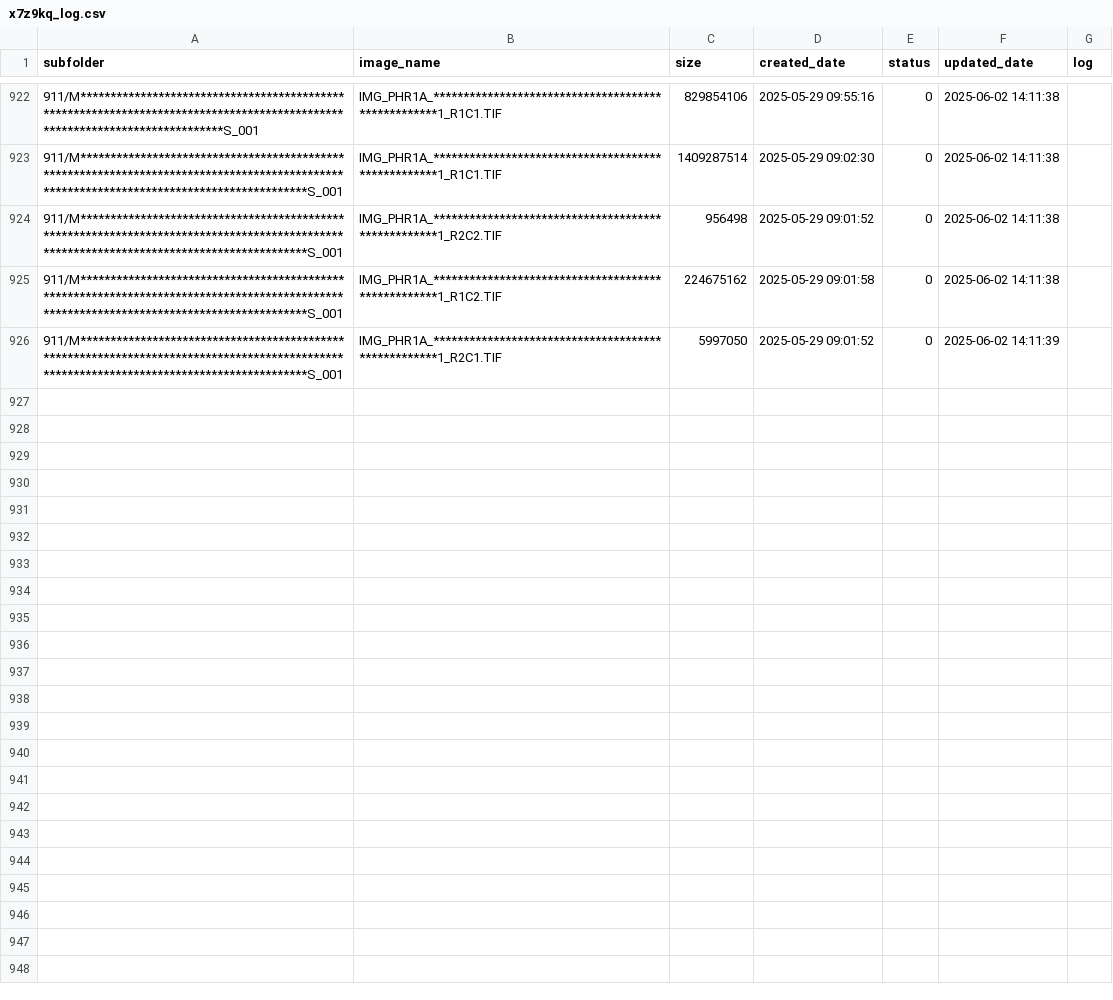
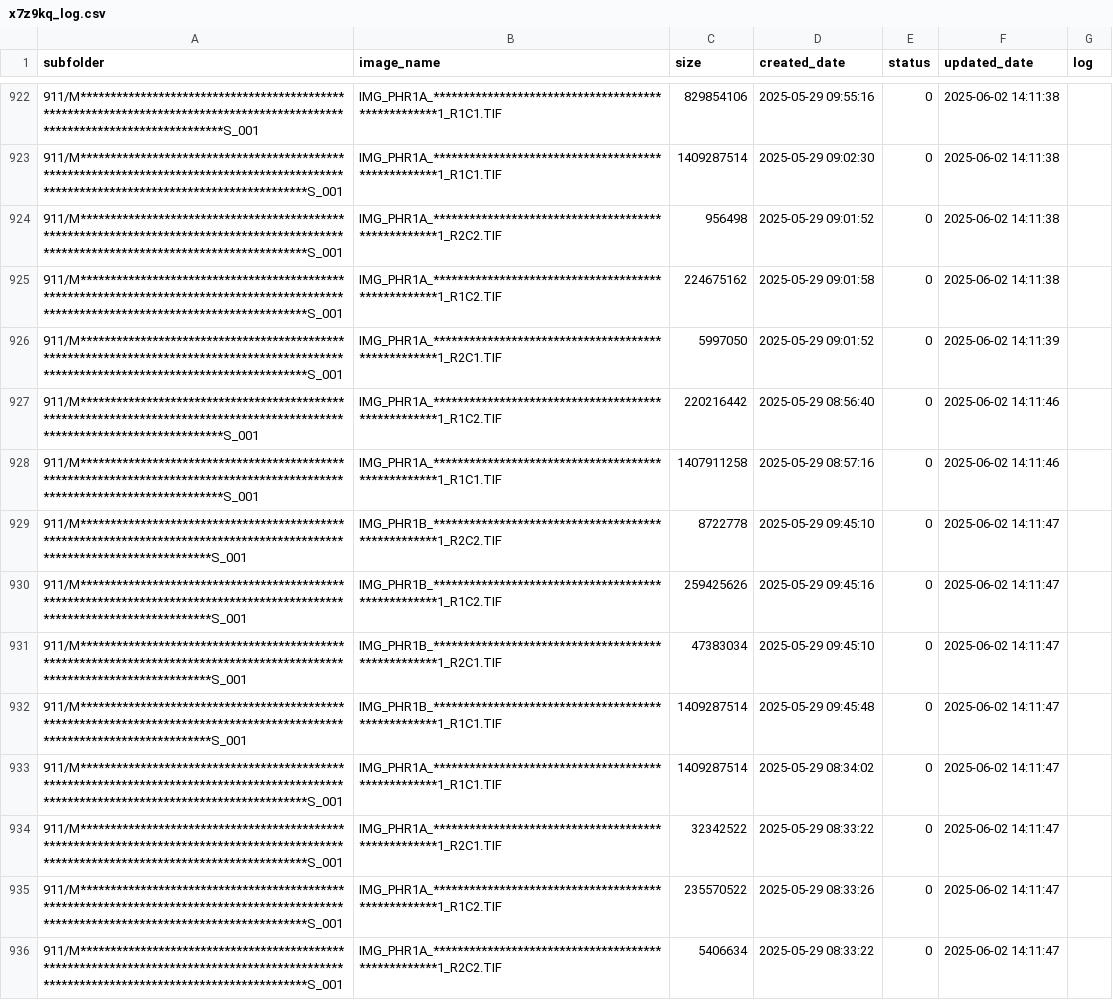
Before and after one commit to smart2cloud/x7z9kq_log, a CSV file: x7z9kq_log/x7z9kq_log.csv, drawn as a sheet; only a part is shown, gaps mark what is left out; the diff names each change by its address in the sheet, - before the commit and + after, or states it on an @@ line.

Commit message:
Update x7z9kq_log/x7z9kq_log.csv - 2025-06-02 14:11:52

```diff
--- a/x7z9kq_log/x7z9kq_log.csv
+++ b/x7z9kq_log/x7z9kq_log.csv
+row 927: 911/M****************************************************************************************************************************S_001 | IMG_PHR1A_***************************************************1_R1C2.TIF | 220216442 | 2025-05-29 08:56:40 | 0 | 2025-06-02 14:11:46
+row 928: 911/M****************************************************************************************************************************S_001 | IMG_PHR1A_***************************************************1_R1C1.TIF | 1407911258 | 2025-05-29 08:57:16 | 0 | 2025-06-02 14:11:46
+row 929: 911/M**************************************************************************************************************************S_001 | IMG_PHR1B_***************************************************1_R2C2.TIF | 8722778 | 2025-05-29 09:45:10 | 0 | 2025-06-02 14:11:47
+row 930: 911/M**************************************************************************************************************************S_001 | IMG_PHR1B_***************************************************1_R1C2.TIF | 259425626 | 2025-05-29 09:45:16 | 0 | 2025-06-02 14:11:47
+row 931: 911/M**************************************************************************************************************************S_001 | IMG_PHR1B_***************************************************1_R2C1.TIF | 47383034 | 2025-05-29 09:45:10 | 0 | 2025-06-02 14:11:47
+row 932: 911/M**************************************************************************************************************************S_001 | IMG_PHR1B_***************************************************1_R1C1.TIF | 1409287514 | 2025-05-29 09:45:48 | 0 | 2025-06-02 14:11:47
+row 933: 911/M******************************************************************************************************************************************S_001 | IMG_PHR1A_***************************************************1_R1C1.TIF | 1409287514 | 2025-05-29 08:34:02 | 0 | 2025-06-02 14:11:47
+row 934: 911/M******************************************************************************************************************************************S_001 | IMG_PHR1A_***************************************************1_R2C1.TIF | 32342522 | 2025-05-29 08:33:22 | 0 | 2025-06-02 14:11:47
+row 935: 911/M******************************************************************************************************************************************S_001 | IMG_PHR1A_***************************************************1_R1C2.TIF | 235570522 | 2025-05-29 08:33:26 | 0 | 2025-06-02 14:11:47
+row 936: 911/M******************************************************************************************************************************************S_001 | IMG_PHR1A_***************************************************1_R2C2.TIF | 5406634 | 2025-05-29 08:33:22 | 0 | 2025-06-02 14:11:47
```
